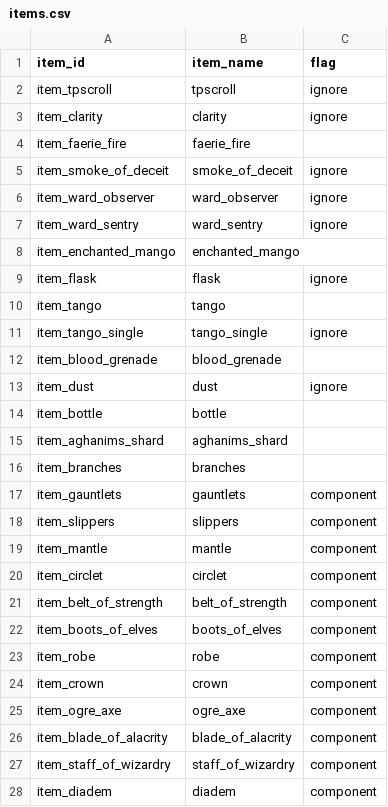
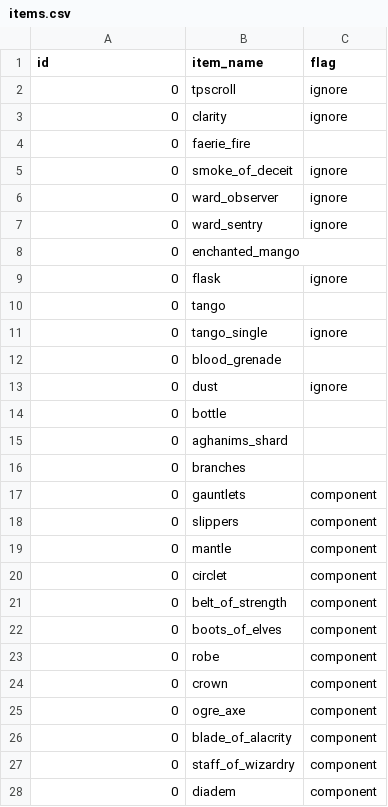
Before and after one commit to Egezenn/OpenDotaGuides, a CSV file: constants/items.csv, drawn as a sheet; only a part is shown; the diff covers the shown part only.

```diff
--- a/constants/items.csv
+++ b/constants/items.csv
@@ -1,28 +1,28 @@
-item_id,item_name,flag
-item_tpscroll,tpscroll,ignore
-item_clarity,clarity,ignore
-item_faerie_fire,faerie_fire,
-item_smoke_of_deceit,smoke_of_deceit,ignore
-item_ward_observer,ward_observer,ignore
-item_ward_sentry,ward_sentry,ignore
-item_enchanted_mango,enchanted_mango,
-item_flask,flask,ignore
-item_tango,tango,
-item_tango_single,tango_single,ignore
-item_blood_grenade,blood_grenade,
-item_dust,dust,ignore
-item_bottle,bottle,
-item_aghanims_shard,aghanims_shard,
-item_branches,branches,
-item_gauntlets,gauntlets,component
-item_slippers,slippers,component
-item_mantle,mantle,component
-item_circlet,circlet,component
-item_belt_of_strength,belt_of_strength,component
-item_boots_of_elves,boots_of_elves,component
-item_robe,robe,component
-item_crown,crown,component
-item_ogre_axe,ogre_axe,component
-item_blade_of_alacrity,blade_of_alacrity,component
-item_staff_of_wizardry,staff_of_wizardry,component
-item_diadem,diadem,component
+id,item_name,flag
+0,tpscroll,ignore
+0,clarity,ignore
+0,faerie_fire,
+0,smoke_of_deceit,ignore
+0,ward_observer,ignore
+0,ward_sentry,ignore
+0,enchanted_mango,
+0,flask,ignore
+0,tango,
+0,tango_single,ignore
+0,blood_grenade,
+0,dust,ignore
+0,bottle,
+0,aghanims_shard,
+0,branches,
+0,gauntlets,component
+0,slippers,component
+0,mantle,component
+0,circlet,component
+0,belt_of_strength,component
+0,boots_of_elves,component
+0,robe,component
+0,crown,component
+0,ogre_axe,component
+0,blade_of_alacrity,component
+0,staff_of_wizardry,component
+0,diadem,component
```
Also changed, not shown: 164 edited cells elsewhere in this file, constants/heroes.csv, 10 other files.
